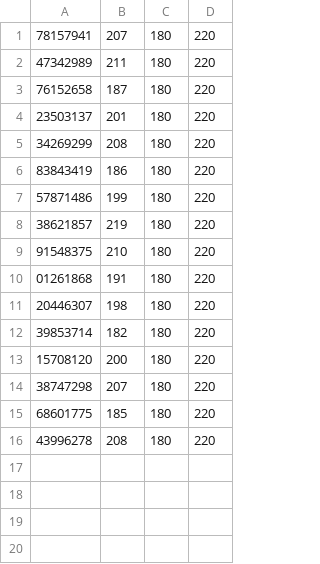
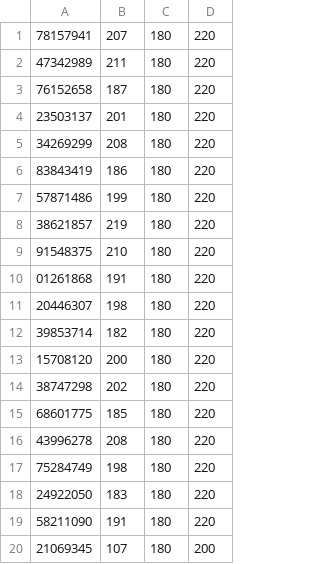
Before and after one commit to jbblackett/python-dingdongs, a CSV file: GTIN/stock.csv, drawn as a sheet.

Commit message:
Update stock.csv

```diff
--- a/GTIN/stock.csv
+++ b/GTIN/stock.csv
@@ -13,4 +13,8 @@
 15708120,200,180,220
-38747298,207,180,220
+38747298,202,180,220
 68601775,185,180,220
 43996278,208,180,220
+75284749,198,180,220
+24922050,183,180,220
+58211090,191,180,220
+21069345,107,180,200
```
